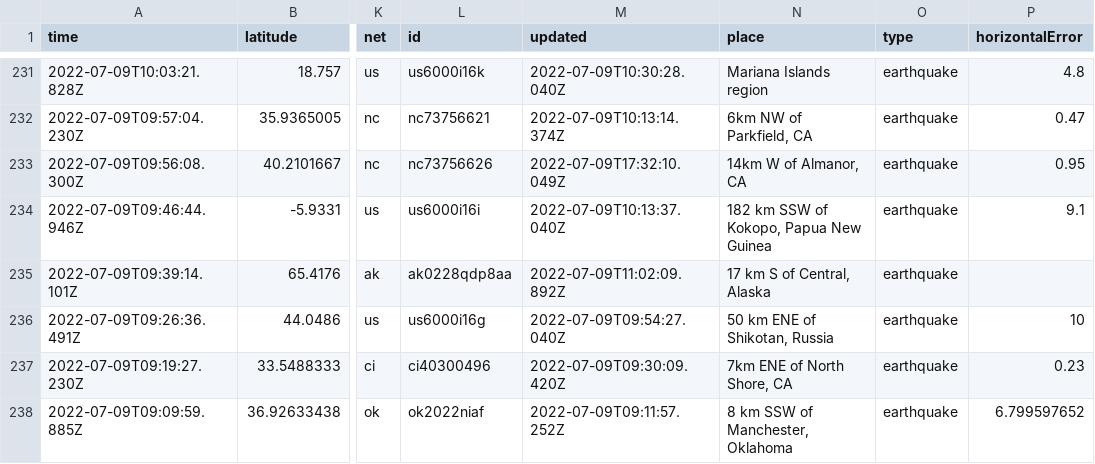
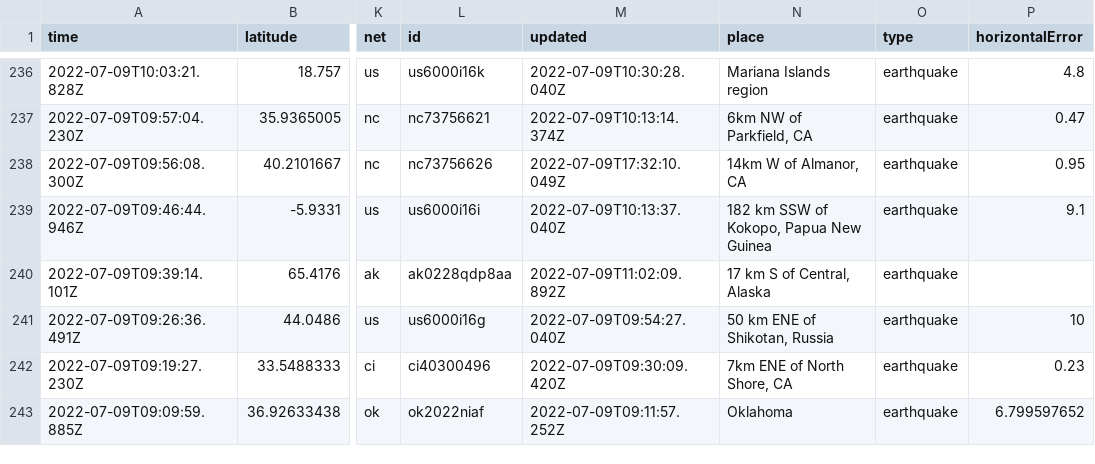
Before and after one commit to CHelmsenterprisenewscom/my-reporting-robot, a CSV file: usgs_current.csv, drawn as a sheet; only a part is shown, gaps mark what is left out; addresses are those after the commit; the diff covers the shown part only; the diff names each change by its address in the sheet, - before the commit and + after, or states it on an @@ line.

```diff
--- a/usgs_current.csv
+++ b/usgs_current.csv
-N243 (place): 8 km SSW of Manchester, Oklahoma
+N243 (place): Oklahoma
```
Also changed, not shown: 5 added rows and 11 edited cells elsewhere in this file.
